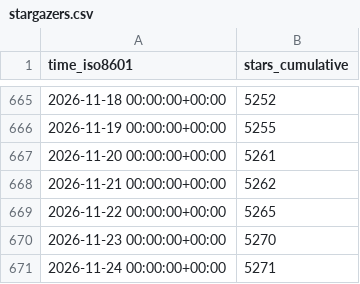
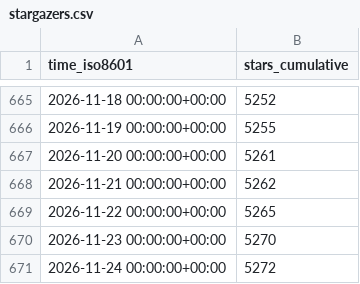
Before and after one commit to lnennnn/PPTAgent_data, a CSV file: icip-cas/PPTAgent/ghrs-data/stargazers.csv, drawn as a sheet; only a part is shown, gaps mark what is left out.

```diff
--- a/icip-cas/PPTAgent/ghrs-data/stargazers.csv
+++ b/icip-cas/PPTAgent/ghrs-data/stargazers.csv
@@ -670,2 +670,2 @@ time_iso8601,stars_cumulative
 2026-11-23 00:00:00+00:00,5270
-2026-11-24 00:00:00+00:00,5271
+2026-11-24 00:00:00+00:00,5272
```
